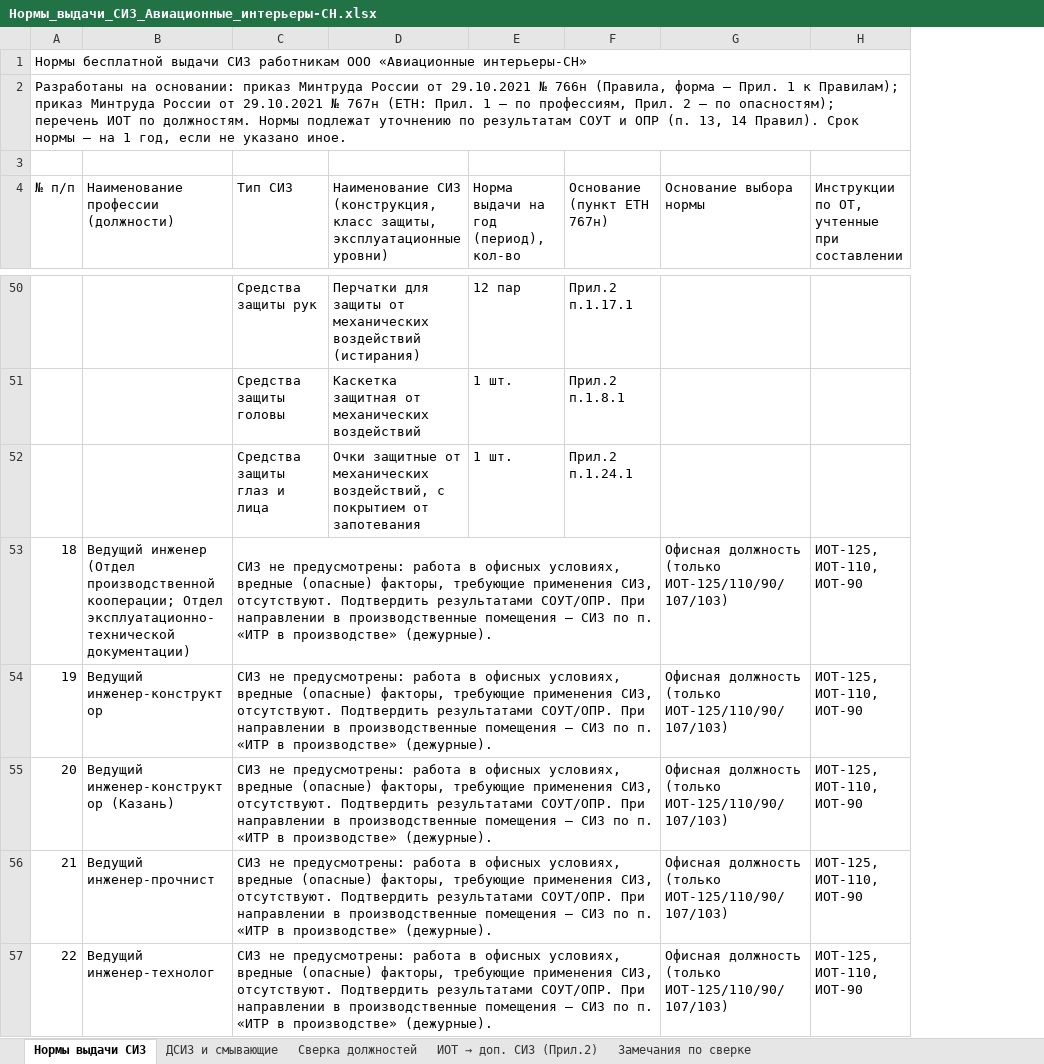
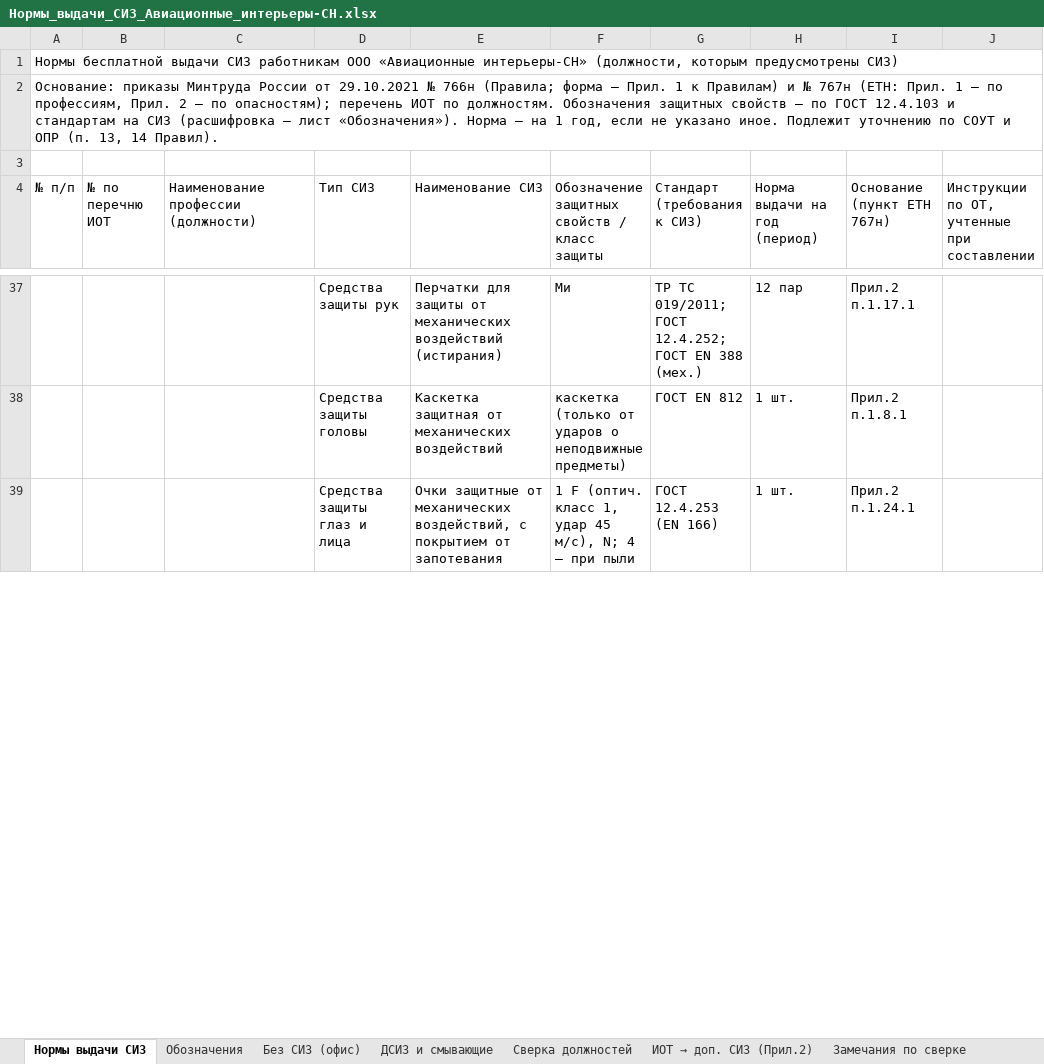
Before and after one commit to aigulaikesheva-eng/-, an Excel workbook: Нормы_выдачи_СИЗ_Авиационные_интерьеры-СН.xlsx, sheet Нормы выдачи СИЗ, drawn as a sheet; only a part is shown, gaps mark what is left out; values as stored, in another font and other column widths than the file's, no cell formats; removed rows and columns are numbered as before the commit, all else as after; the diff covers the shown part only; the diff names each change by its address in the sheet, - before the commit and + after, or states it on an @@ line.

```diff
--- a/Нормы_выдачи_СИЗ_Авиационные_интерьеры-СН.xlsx (sheet Нормы выдачи СИЗ)
+++ b/Нормы_выдачи_СИЗ_Авиационные_интерьеры-СН.xlsx (sheet Нормы выдачи СИЗ)
+sheet tab: Обозначения
+sheet tab: Без СИЗ (офис)
+column B (№ по перечню ИОТ), empty
+column F, row 4: Обозначение защитных свойств / класс защиты; rows 37-39: Ми | каскетка (только от ударов о неподвижные предметы) | 1 F (оптич. класс 1, удар 45 м/с), N; 4 — при пыли
+column G (Стандарт (требования к СИЗ)), rows 37-39: ТР ТС 019/2011; ГОСТ 12.4.252; ГОСТ EN 388 (мех.) | ГОСТ EN 812 | ГОСТ 12.4.253 (EN 166)
-column G (Основание выбора нормы), empty
@@ column A (№ п/п) renumbered between rows 1 and 935 @@
-E4: Наименование СИЗ (конструкция, класс защиты, эксплуатационные уровни)
+E4: Наименование СИЗ
-H4: Норма выдачи на год (период), кол-во
+H4: Норма выдачи на год (период)
-row 53: 18 | Ведущий инженер (Отдел производственной кооперации; Отдел эксплуатационно-технической документации) | СИЗ не предусмотрены: работа в офисных условиях, вредные (опасные) факторы, требующие применения СИЗ, отсутствуют. Подтвердить результатами СОУТ/ОПР. При направлении в производственные помещения — СИЗ по п. «ИТР в производстве» (дежурные). |  |  |  | Офисная должность (только ИОТ-125/110/90/107/103) | ИОТ-125, ИОТ-110, ИОТ-90
-row 54: 19 | Ведущий инженер-конструктор | СИЗ не предусмотрены: работа в офисных условиях, вредные (опасные) факторы, требующие применения СИЗ, отсутствуют. Подтвердить результатами СОУТ/ОПР. При направлении в производственные помещения — СИЗ по п. «ИТР в производстве» (дежурные). |  |  |  | Офисная должность (только ИОТ-125/110/90/107/103) | ИОТ-125, ИОТ-110, ИОТ-90
-row 55: 20 | Ведущий инженер-конструктор (Казань) | СИЗ не предусмотрены: работа в офисных условиях, вредные (опасные) факторы, требующие применения СИЗ, отсутствуют. Подтвердить результатами СОУТ/ОПР. При направлении в производственные помещения — СИЗ по п. «ИТР в производстве» (дежурные). |  |  |  | Офисная должность (только ИОТ-125/110/90/107/103) | ИОТ-125, ИОТ-110, ИОТ-90
-row 56: 21 | Ведущий инженер-прочнист | СИЗ не предусмотрены: работа в офисных условиях, вредные (опасные) факторы, требующие применения СИЗ, отсутствуют. Подтвердить результатами СОУТ/ОПР. При направлении в производственные помещения — СИЗ по п. «ИТР в производстве» (дежурные). |  |  |  | Офисная должность (только ИОТ-125/110/90/107/103) | ИОТ-125, ИОТ-110, ИОТ-90
-row 57: 22 | Ведущий инженер-технолог | СИЗ не предусмотрены: работа в офисных условиях, вредные (опасные) факторы, требующие применения СИЗ, отсутствуют. Подтвердить результатами СОУТ/ОПР. При направлении в производственные помещения — СИЗ по п. «ИТР в производстве» (дежурные). |  |  |  | Офисная должность (только ИОТ-125/110/90/107/103) | ИОТ-125, ИОТ-110, ИОТ-90
```
Also changed, not shown: 2 added rows, 108 removed rows, 8 edited cells and merged cells elsewhere in this sheet, sheet ДСИЗ и смывающие, cell formats.
